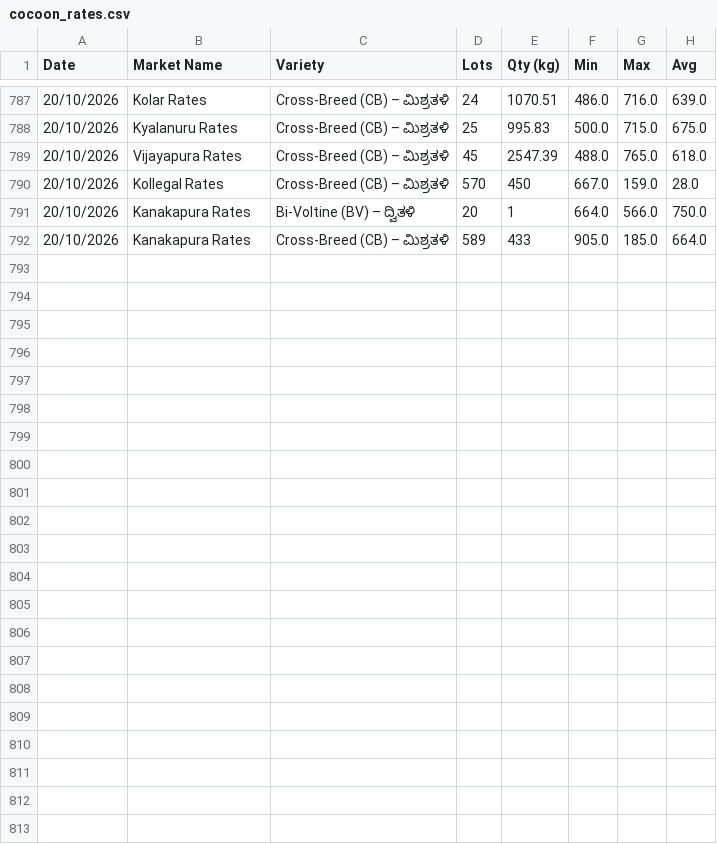
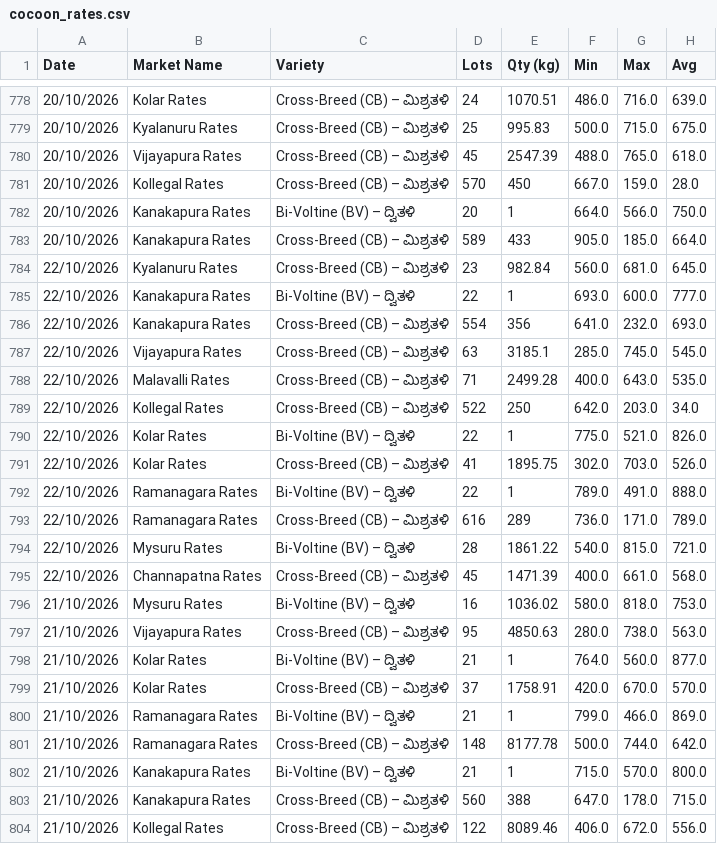
Before and after one commit to vranalytics2016/cocoon-prices, a CSV file: cocoon_rates.csv, drawn as a sheet; only a part is shown, gaps mark what is left out; the diff names each change by its address in the sheet, - before the commit and + after, or states it on an @@ line.

```diff
--- a/cocoon_rates.csv
+++ b/cocoon_rates.csv
+row 784: 22/10/2026 | Kyalanuru Rates | Cross-Breed (CB) – ಮಿಶ್ರತಳಿ | 23 | 982.84 | 560.0 | 681.0 | 645.0
+row 785: 22/10/2026 | Kanakapura Rates | Bi-Voltine (BV) – ದ್ವಿತಳಿ | 22 | 1 | 693.0 | 600.0 | 777.0
+row 786: 22/10/2026 | Kanakapura Rates | Cross-Breed (CB) – ಮಿಶ್ರತಳಿ | 554 | 356 | 641.0 | 232.0 | 693.0
+row 787: 22/10/2026 | Vijayapura Rates | Cross-Breed (CB) – ಮಿಶ್ರತಳಿ | 63 | 3185.1 | 285.0 | 745.0 | 545.0
+row 788: 22/10/2026 | Malavalli Rates | Cross-Breed (CB) – ಮಿಶ್ರತಳಿ | 71 | 2499.28 | 400.0 | 643.0 | 535.0
+row 789: 22/10/2026 | Kollegal Rates | Cross-Breed (CB) – ಮಿಶ್ರತಳಿ | 522 | 250 | 642.0 | 203.0 | 34.0
+row 790: 22/10/2026 | Kolar Rates | Bi-Voltine (BV) – ದ್ವಿತಳಿ | 22 | 1 | 775.0 | 521.0 | 826.0
+row 791: 22/10/2026 | Kolar Rates | Cross-Breed (CB) – ಮಿಶ್ರತಳಿ | 41 | 1895.75 | 302.0 | 703.0 | 526.0
+row 792: 22/10/2026 | Ramanagara Rates | Bi-Voltine (BV) – ದ್ವಿತಳಿ | 22 | 1 | 789.0 | 491.0 | 888.0
+row 793: 22/10/2026 | Ramanagara Rates | Cross-Breed (CB) – ಮಿಶ್ರತಳಿ | 616 | 289 | 736.0 | 171.0 | 789.0
+row 794: 22/10/2026 | Mysuru Rates | Bi-Voltine (BV) – ದ್ವಿತಳಿ | 28 | 1861.22 | 540.0 | 815.0 | 721.0
+row 795: 22/10/2026 | Channapatna Rates | Cross-Breed (CB) – ಮಿಶ್ರತಳಿ | 45 | 1471.39 | 400.0 | 661.0 | 568.0
@@ row 772 moved to row 796: 21/10/2026 @@
@@ row 773 moved to row 797: 21/10/2026 @@
@@ row 774 moved to row 798: 21/10/2026 @@
@@ row 775 moved to row 799: 21/10/2026 @@
@@ row 776 moved to row 800: 21/10/2026 @@
@@ row 777 moved to row 801: 21/10/2026 @@
@@ row 778 moved to row 802: 21/10/2026 @@
@@ row 779 moved to row 803: 21/10/2026 @@
@@ row 780 moved to row 804: 21/10/2026 @@
```
Also changed, not shown: 1 other file.
